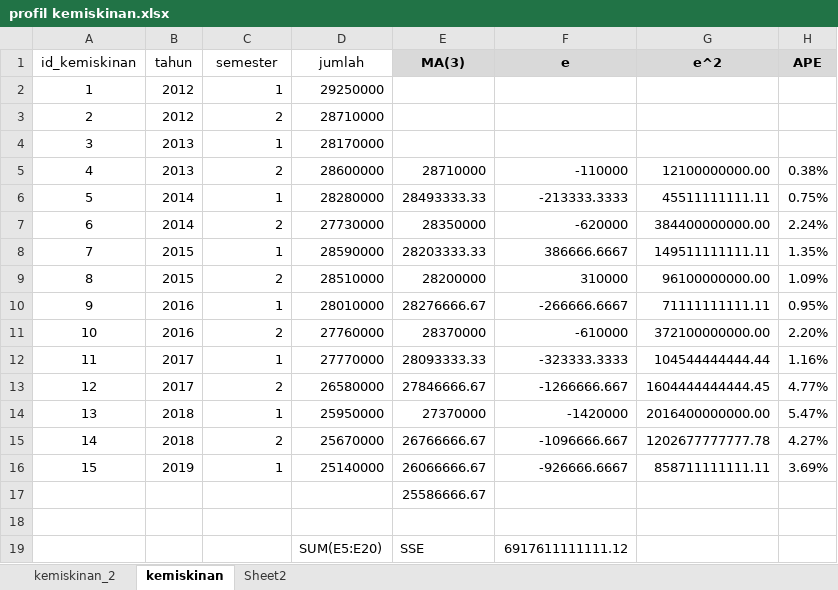
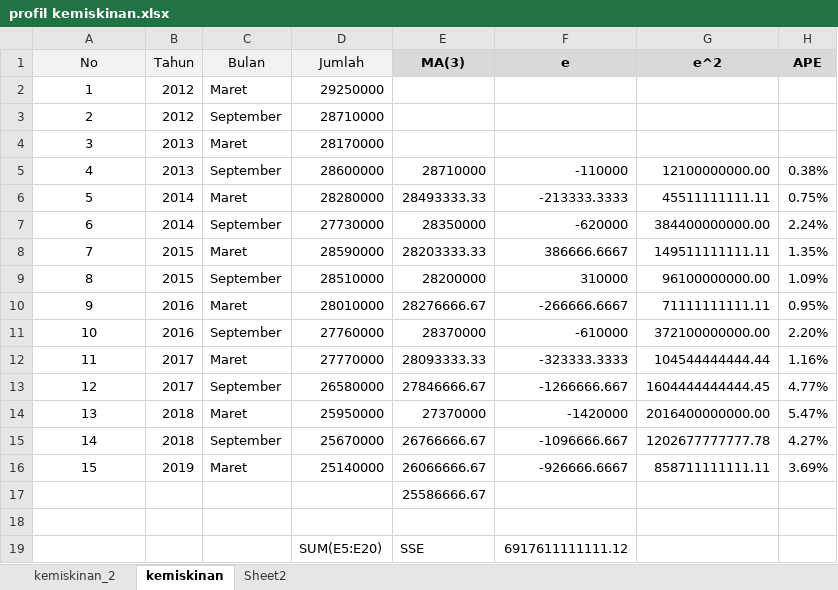
Before and after one commit to Didikabdul1997/Skripsi, an Excel workbook: profil kemiskinan.xlsx, sheet kemiskinan, drawn as a sheet; only a part is shown; values as stored, in another font and other column widths than the file's, no borders; the diff names each change by its address in the sheet, - before the commit and + after, or states it on an @@ line.

```diff
--- a/profil kemiskinan.xlsx (sheet kemiskinan)
+++ b/profil kemiskinan.xlsx (sheet kemiskinan)
-A1: id_kemiskinan
+A1: No
-A1:D1 fill: none
+A1:D1 fill: #F2F2F2
-B1: tahun
+B1: Tahun
-C1: semester
+C1: Bulan
-D1: jumlah
+D1: Jumlah
-C2 (Bulan): 1
+C2 (Bulan): Maret
-C3 (Bulan): 2
+C3 (Bulan): September
-C4 (Bulan): 1
+C4 (Bulan): Maret
-C5 (Bulan): 2
+C5 (Bulan): September
-C6 (Bulan): 1
+C6 (Bulan): Maret
-C7 (Bulan): 2
+C7 (Bulan): September
-C8 (Bulan): 1
+C8 (Bulan): Maret
-C9 (Bulan): 2
+C9 (Bulan): September
-C10 (Bulan): 1
+C10 (Bulan): Maret
-C11 (Bulan): 2
+C11 (Bulan): September
-C12 (Bulan): 1
+C12 (Bulan): Maret
-C13 (Bulan): 2
+C13 (Bulan): September
-C14 (Bulan): 1
+C14 (Bulan): Maret
-C15 (Bulan): 2
+C15 (Bulan): September
-C16 (Bulan): 1
+C16 (Bulan): Maret
```
Also changed, not shown: sheet kemiskinan_2, uji kelayakan skripsi.xlsx, 9 other files.
